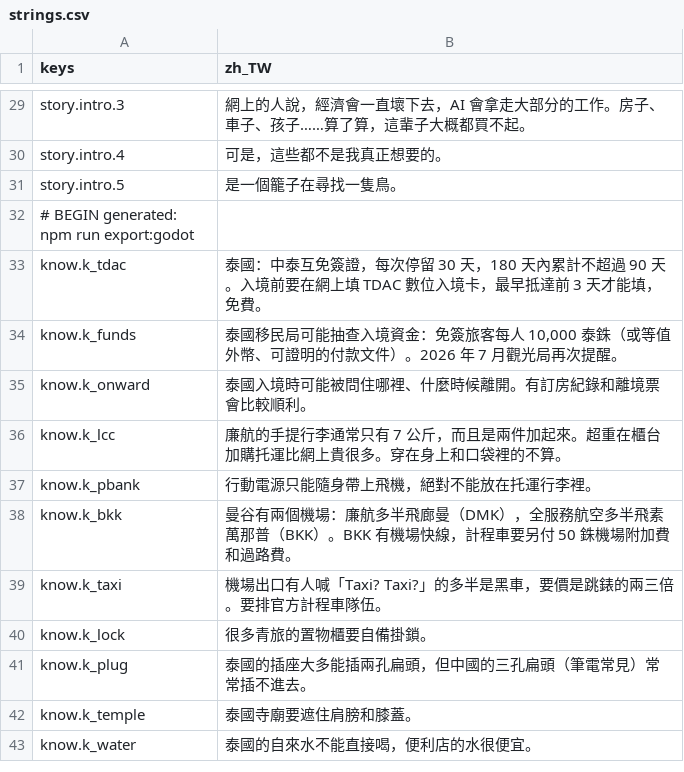
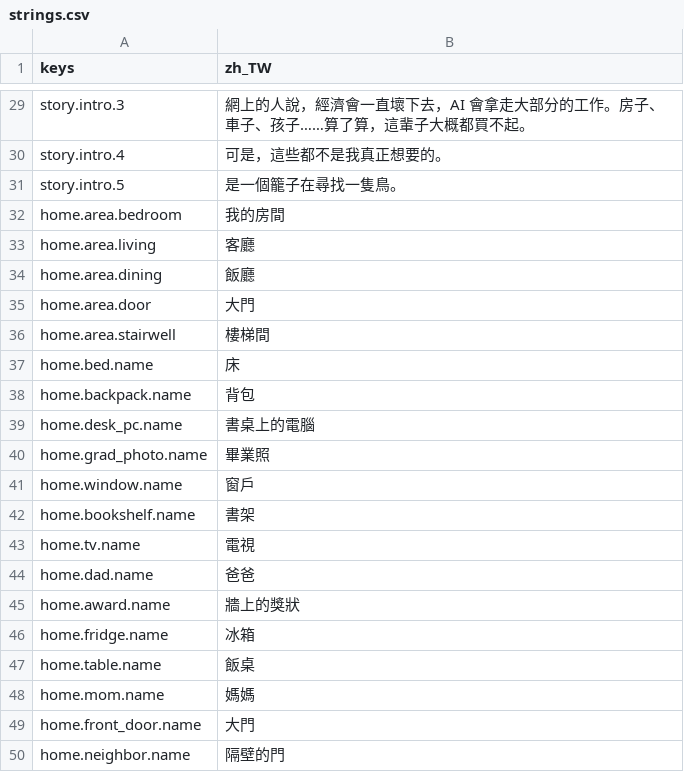
Before and after one commit to Nacht313/liver-red, a CSV file: game/i18n/strings.csv, drawn as a sheet; only a part is shown, gaps mark what is left out; the shorter side is filled out with more unchanged rows; the diff covers the shown part only.

```diff
--- a/game/i18n/strings.csv
+++ b/game/i18n/strings.csv
@@ -31 +31,20 @@ story.intro.4,可是，這些都不是我真正想要的。
 story.intro.5,是一個籠子在尋找一隻鳥。
+home.area.bedroom,我的房間
+home.area.living,客廳
+home.area.dining,飯廳
+home.area.door,大門
+home.area.stairwell,樓梯間
+home.bed.name,床
+home.backpack.name,背包
+home.desk_pc.name,書桌上的電腦
+home.grad_photo.name,畢業照
+home.window.name,窗戶
+home.bookshelf.name,書架
+home.tv.name,電視
+home.dad.name,爸爸
+home.award.name,牆上的獎狀
+home.fridge.name,冰箱
+home.table.name,飯桌
+home.mom.name,媽媽
+home.front_door.name,大門
+home.neighbor.name,隔壁的門
```
Also changed, not shown: 22 added rows elsewhere in this file, 17 other files.
